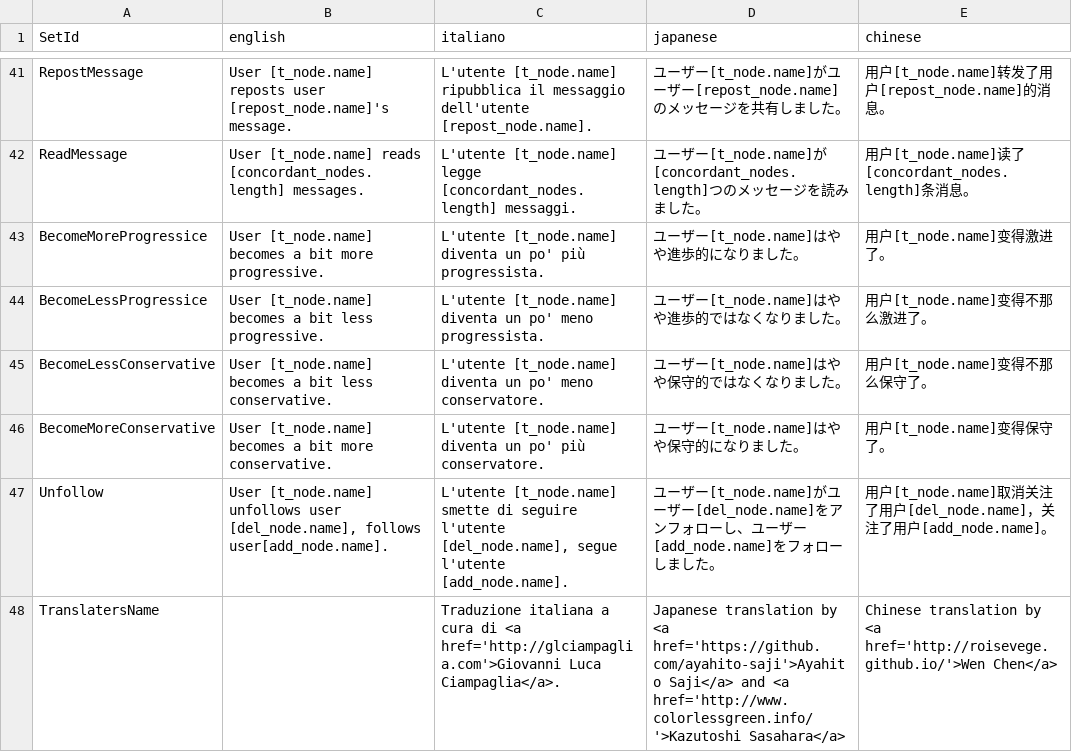
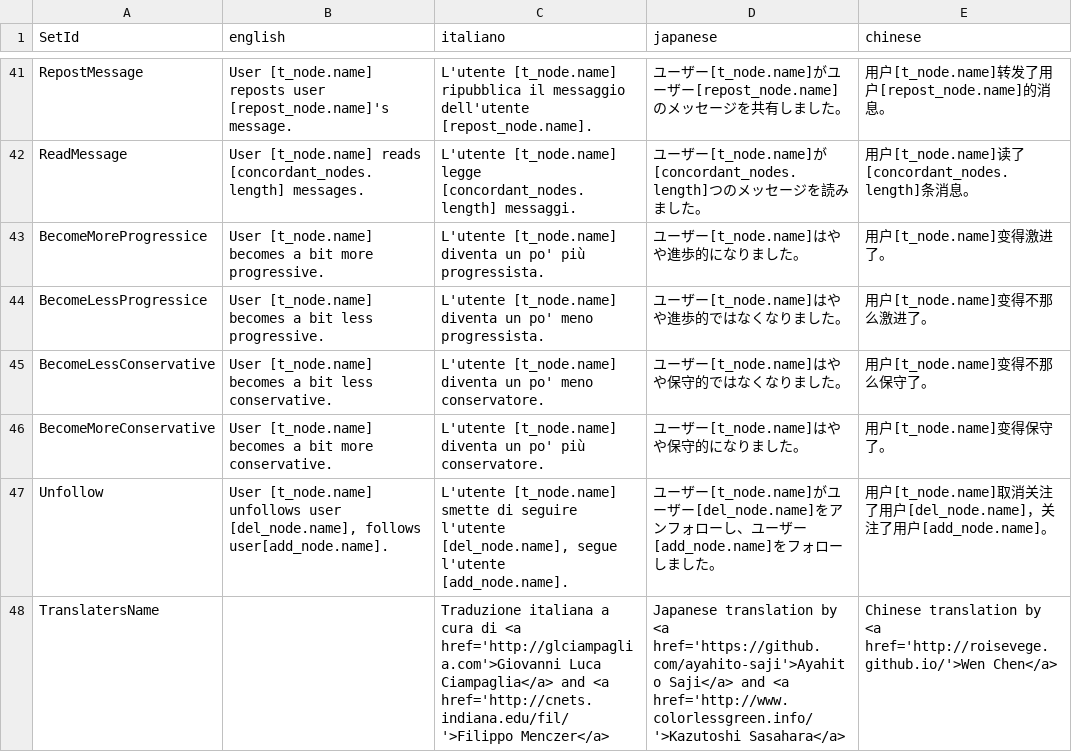
Before and after one commit to haoopeng/echo, a CSV file: language/language.csv, drawn as a sheet; only a part is shown, gaps mark what is left out.

Commit message:
modify language data

```diff
--- a/language/language.csv
+++ b/language/language.csv
@@ -47,2 +47,2 @@ BecomeMoreConservative,User [t_node.name] becomes a bit more conservative.,L'ute
 Unfollow,"User [t_node.name] unfollows user [del_node.name], follows user[add_node.name].","L'utente [t_node.name] smette di seguire l'utente [del_node.name], segue l'utente [add_node.name].",ユーザー[t_node.name]がユーザー[del_node.name]をアンフォローし、ユーザー[add_node.name]をフォローしました。,用户[t_node.name]取消关注了用户[del_node.name]，关注了用户[add_node.name]。
-TranslatersName, ,Traduzione italiana a cura di <a href='http://glciampaglia.com'>Giovanni Luca Ciampaglia</a>.,Japanese translation by <a href='https://github.com/ayahito-saji'>Ayahito Saji</a> and <a href='http://www.colorlessgreen.info/'>Kazutoshi Sasahara</a>,Chinese translation by <a href='http://roisevege.github.io/'>Wen Chen</a>
+TranslatersName, ,Traduzione italiana a cura di <a href='http://glciampaglia.com'>Giovanni Luca Ciampaglia</a> and <a href='http://cnets.indiana.edu/fil/'>Filippo Menczer</a>,Japanese translation by <a href='https://github.com/ayahito-saji'>Ayahito Saji</a> and <a href='http://www.colorlessgreen.info/'>Kazutoshi Sasahara</a>,Chinese translation by <a href='http://roisevege.github.io/'>Wen Chen</a>
```
Also changed, not shown: 1 other file.
